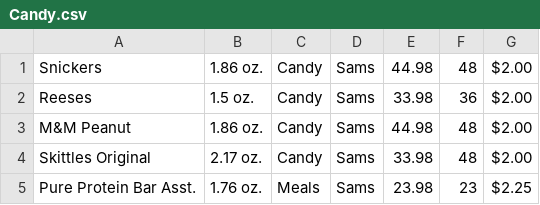
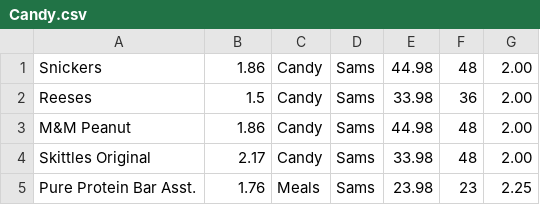
Before and after one commit to djmill0326/winwm, a CSV file: vending/data/Candy.csv, drawn as a sheet.

```diff
--- a/vending/data/Candy.csv
+++ b/vending/data/Candy.csv
@@ -1,5 +1,5 @@
-Snickers,1.86 oz.,Candy,Sams,44.98,48,$2.00
-Reeses,1.5 oz.,Candy,Sams,33.98,36,$2.00
-M&M Peanut,1.86 oz.,Candy,Sams,44.98,48,$2.00
-Skittles Original,2.17 oz.,Candy,Sams,33.98,48,$2.00
-Pure Protein Bar Asst.,1.76 oz.,Meals,Sams,23.98,23,$2.25
+Snickers,1.86,Candy,Sams,44.98,48,2.00
+Reeses,1.5,Candy,Sams,33.98,36,2.00
+M&M Peanut,1.86,Candy,Sams,44.98,48,2.00
+Skittles Original,2.17,Candy,Sams,33.98,48,2.00
+Pure Protein Bar Asst.,1.76,Meals,Sams,23.98,23,2.25
```
Also changed, not shown: vending/data/Energy.csv, vending/data/Meal.csv, 8 other files.
